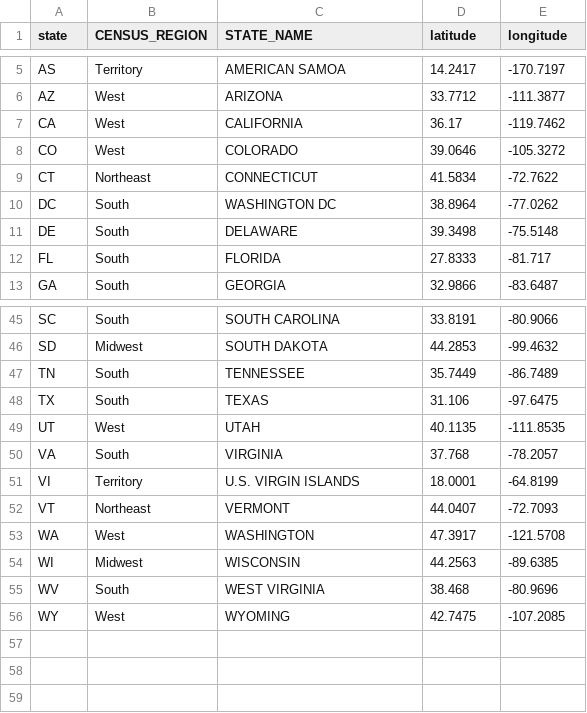
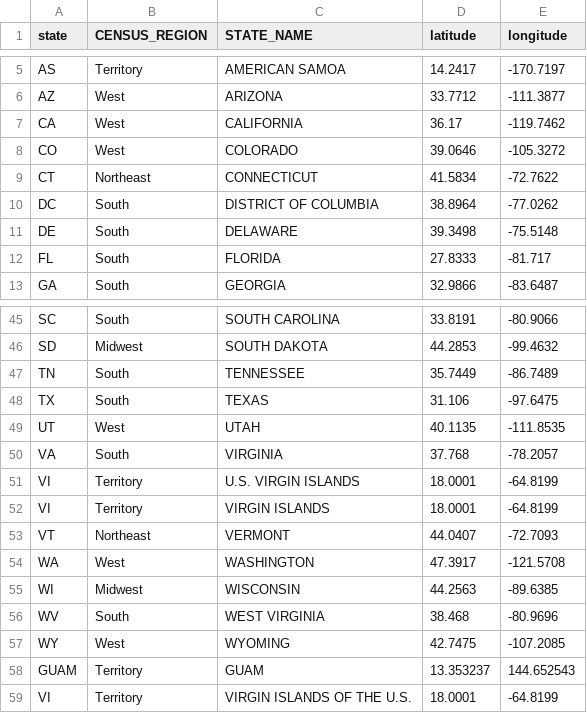
Before and after one commit to Luiz-N/fema_discovery, a CSV file: data-in/stateaveragegeocodes.csv, drawn as a sheet; only a part is shown, gaps mark what is left out.

Commit message:
Add territory geocoding data to csv

```diff
--- a/data-in/stateaveragegeocodes.csv
+++ b/data-in/stateaveragegeocodes.csv
@@ -9,3 +9,3 @@ CO,West,COLORADO,39.0646,-105.3272
 CT,Northeast,CONNECTICUT,41.5834,-72.7622
-DC,South,WASHINGTON DC,38.8964,-77.0262
+DC,South,DISTRICT OF COLUMBIA,38.8964,-77.0262
 DE,South,DELAWARE,39.3498,-75.5148
@@ -51,2 +51,3 @@ VA,South,VIRGINIA,37.768,-78.2057
 VI,Territory,U.S. VIRGIN ISLANDS,18.0001,-64.8199
+VI,Territory,VIRGIN ISLANDS,18.0001,-64.8199
 VT,Northeast,VERMONT,44.0407,-72.7093
@@ -56 +57,3 @@ WV,South,WEST VIRGINIA,38.468,-80.9696
 WY,West,WYOMING,42.7475,-107.2085
+GUAM,Territory,GUAM,13.353237,144.652543
+VI,Territory,VIRGIN ISLANDS OF THE U.S.,18.0001,-64.8199
```
Also changed, not shown: 1 other file.
